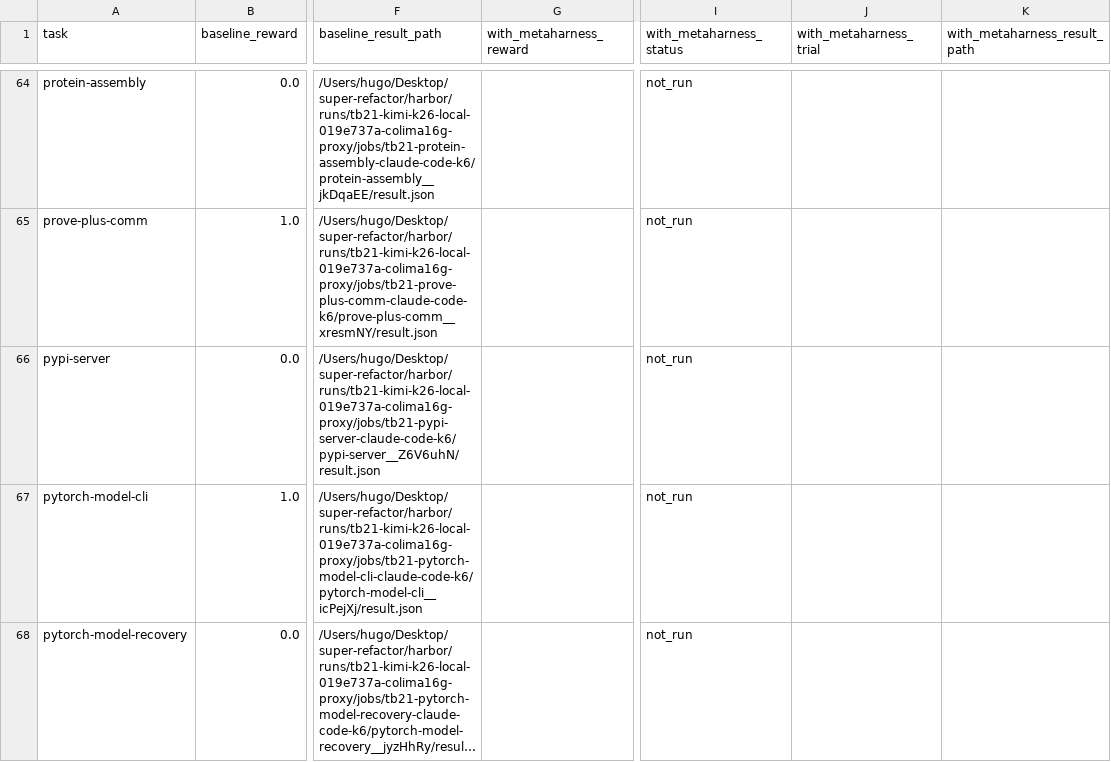
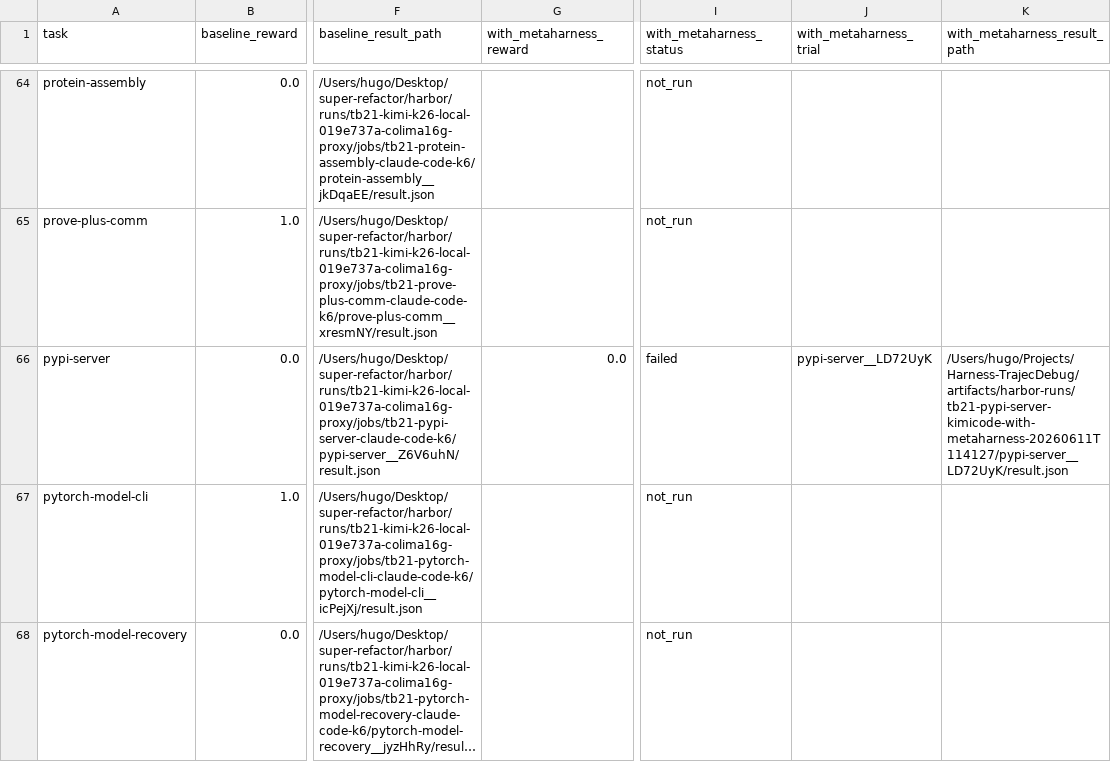
Before and after one commit to lwhere1314/Harness-TrajecDebug, a CSV file: docs/case-studies/kimi-code-tb21-metaharness-sweep-2026-06-10/tb21_89_audit.csv, drawn as a sheet; only a part is shown, gaps mark what is left out; long unchanged cells end in …; the diff names each change by its address in the sheet, - before the commit and + after, or states it on an @@ line.

```diff
--- a/docs/case-studies/kimi-code-tb21-metaharness-sweep-2026-06-10/tb21_89_audit.csv
+++ b/docs/case-studies/kimi-code-tb21-metaharness-sweep-2026-06-10/tb21_89_audit.csv
-G66 (with_metaharness_reward): (empty)
+G66 (with_metaharness_reward): 0.0
-I66 (with_metaharness_status): not_run
+I66 (with_metaharness_status): failed
-J66 (with_metaharness_trial): (empty)
+J66 (with_metaharness_trial): pypi-server__LD72UyK
-K66 (with_metaharness_result_path): (empty)
+K66 (with_metaharness_result_path): /Users/hugo/Projects/Harness-TrajecDebug/artifacts/harbor-runs/tb21-pypi-server-kimicode-with-metaharness-20260611T114127/pypi-server__LD72UyK/result.json
```
Also changed, not shown: docs/case-studies/kimi-code-tb21-metaharness-sweep-2026-06-10/metrics.csv, docs/case-studies/kimi-code-tb21-metaharness-sweep-2026-06-10/metrics_task_pairs.csv, 9 other files.
